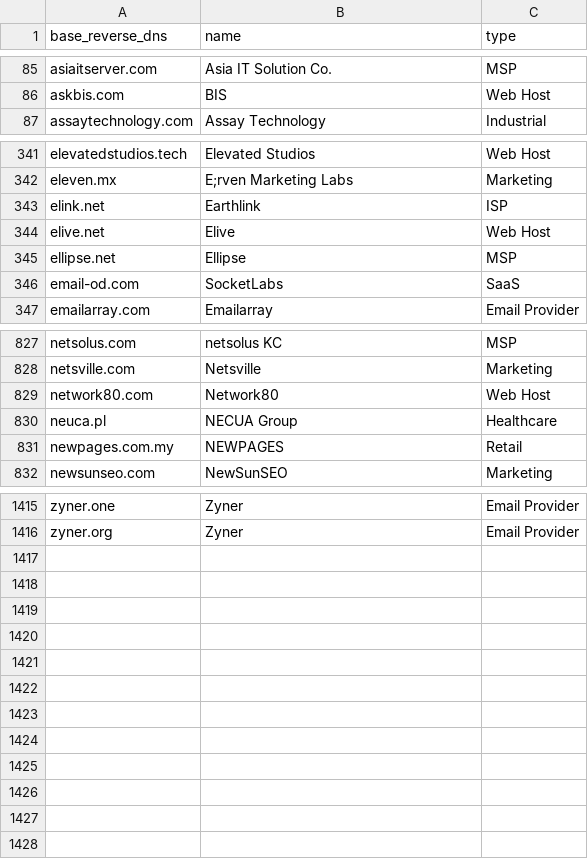
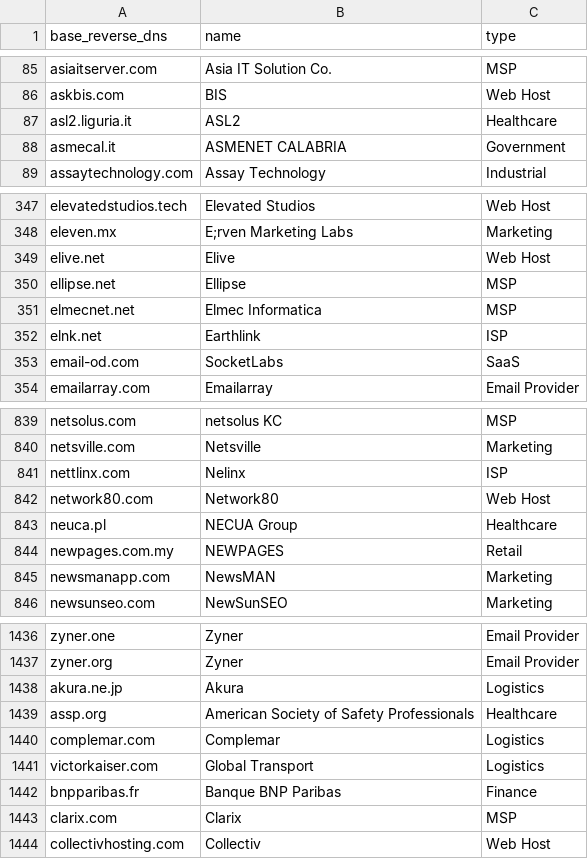
Before and after one commit to AyazP/parsedmarc-gui, a CSV file: parsedmarc/resources/maps/base_reverse_dns_map.csv, drawn as a sheet; only a part is shown, gaps mark what is left out; the diff covers the shown part only.

Commit message:
Update lists

```diff
--- a/parsedmarc/resources/maps/base_reverse_dns_map.csv
+++ b/parsedmarc/resources/maps/base_reverse_dns_map.csv
@@ -86,2 +86,4 @@ asiaitserver.com, Asia IT Solution Co.,MSP
 askbis.com,BIS,Web Host
+asl2.liguria.it,ASL2,Healthcare
+asmecal.it,ASMENET CALABRIA,Government
 assaytechnology.com,Assay Technology,Industrial
@@ -342,5 +348,6 @@ elevatedstudios.tech,Elevated Studios,Web Host
 eleven.mx,E;rven Marketing Labs,Marketing
-elink.net,Earthlink,ISP
 elive.net,Elive,Web Host
 ellipse.net,Ellipse,MSP
+elmecnet.net,Elmec Informatica,MSP
+elnk.net,Earthlink,ISP
 email-od.com,SocketLabs,SaaS
@@ -828,2 +840,3 @@ netsolus.com,netsolus KC,MSP
 netsville.com,Netsville,Marketing
+nettlinx.com,Nelinx,ISP
 network80.com,Network80,Web Host
@@ -831,2 +844,3 @@ neuca.pl,NECUA Group,Healthcare
 newpages.com.my,NEWPAGES,Retail
+newsmanapp.com,NewsMAN,Marketing
 newsunseo.com,NewSunSEO,Marketing
@@ -1416 +1437,8 @@ zyner.one,Zyner,Email Provider
 zyner.org,Zyner,Email Provider
+akura.ne.jp,Akura,Logistics
+assp.org,American Society of Safety Professionals,Healthcare
+complemar.com,Complemar,Logistics
+victorkaiser.com,Global Transport,Logistics
+bnpparibas.fr,Banque BNP Paribas,Finance
+clarix.com,Clarix,MSP
+collectivhosting.com,Collectiv,Web Host
```
Also changed, not shown: 16 added rows and 1 moved row elsewhere in this file, 6 other files.
